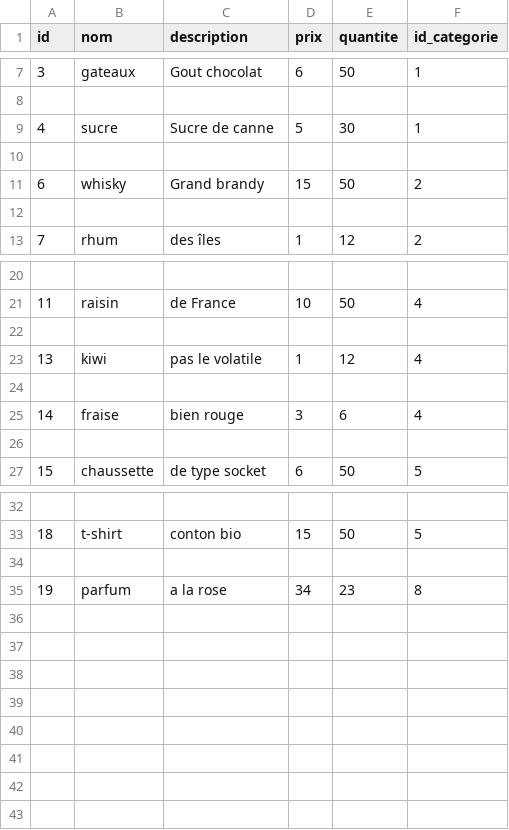
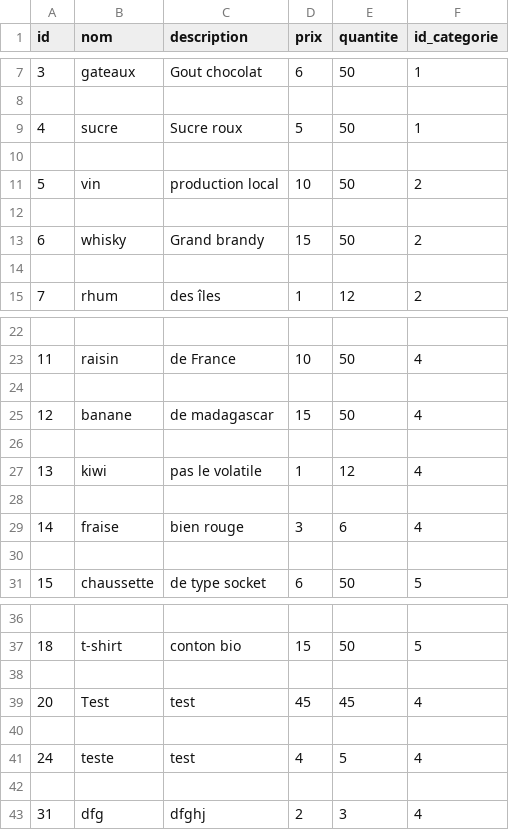
Before and after one commit to salvatore-anania/gestion_de_stock, a CSV file: liste_produits.csv, drawn as a sheet; only a part is shown, gaps mark what is left out.

```diff
--- a/liste_produits.csv
+++ b/liste_produits.csv
@@ -8,3 +8,5 @@
 
-4,"sucre","Sucre de canne",5,30,1
+4,"sucre","Sucre roux",5,50,1
+
+5,"vin","production  local",10,50,2
 
@@ -22,2 +24,4 @@
 
+12,"banane","de madagascar",15,50,4
+
 13,"kiwi","pas le volatile",1,12,4
@@ -34,2 +38,6 @@
 
-19,"parfum","a la rose",34,23,8
+20,"Test","test",45,45,4
+
+24,"teste","test",4,5,4
+
+31,"dfg","dfghj",2,3,4
```
Also changed, not shown: 7 other files.
